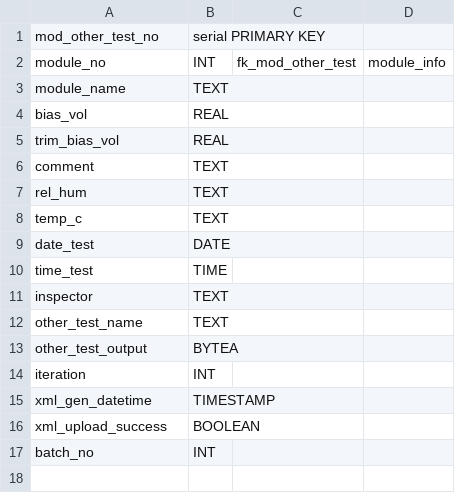
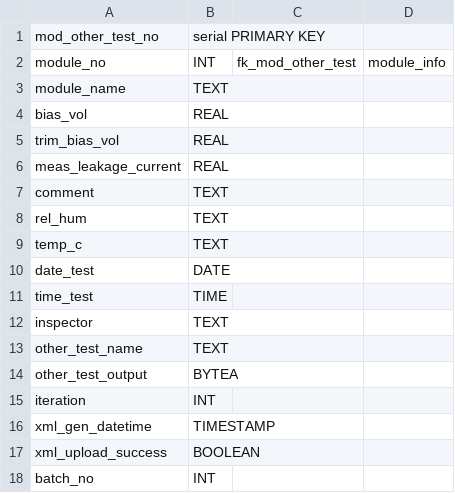
Before and after one commit to cmu-hgc-mac/HGC_DB_postgres, a CSV file: dbase_info/postgres_tables/mod_hxb_other_test.csv, drawn as a sheet.

Commit message:
Update mod_hxb_other_test.csv

```diff
--- a/dbase_info/postgres_tables/mod_hxb_other_test.csv
+++ b/dbase_info/postgres_tables/mod_hxb_other_test.csv
@@ -5,2 +5,3 @@ bias_vol,REAL,,
 trim_bias_vol,REAL,,
+meas_leakage_current,REAL,,
 comment,TEXT,,
```
